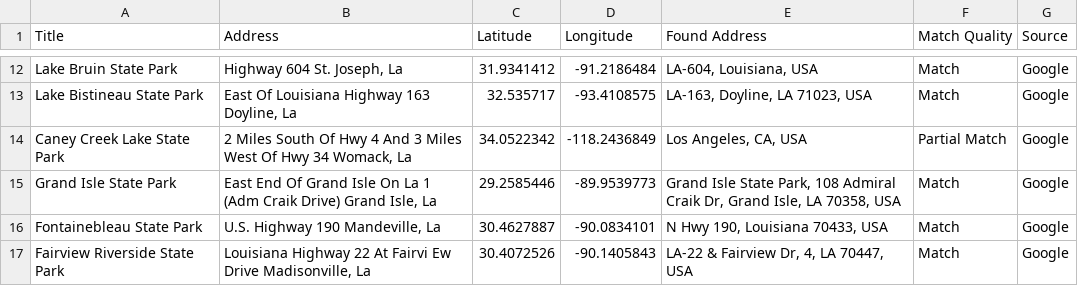
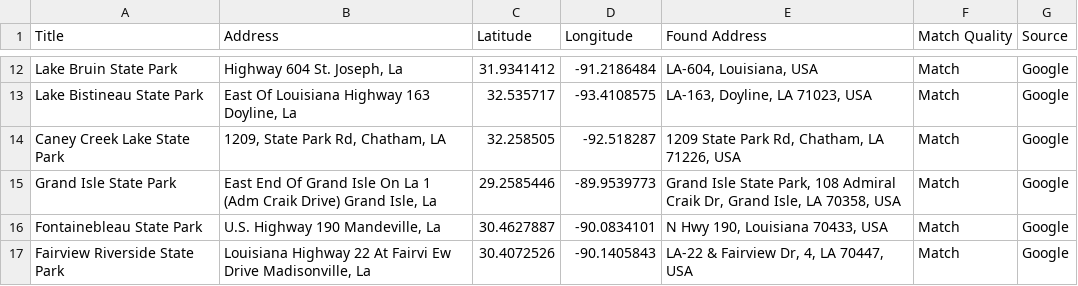
Before and after one commit to franklinassoc/leaflet-map-simple, a CSV file: data.csv, drawn as a sheet; only a part is shown, gaps mark what is left out.

Commit message:
data.csv update
Fixed address and coordinates for Caney Lake SP

```diff
--- a/data.csv
+++ b/data.csv
@@ -13,3 +13,3 @@ Lake Bruin State Park,"Highway 604  St. Joseph, La",31.9341412,-91.2186484,"LA-6
 Lake Bistineau State Park,"East Of Louisiana Highway 163  Doyline, La",32.535717,-93.4108575,"LA-163, Doyline, LA 71023, USA",Match,Google
-Caney Creek Lake State Park,"2 Miles South Of Hwy 4 And 3 Miles West Of Hwy 34 Womack, La",34.0522342,-118.2436849,"Los Angeles, CA, USA",Partial Match,Google
+Caney Creek Lake State Park,"1209, State Park Rd, Chatham, LA",32.258505,-92.518287,"1209 State Park Rd, Chatham, LA 71226, USA",Match,Google
 Grand Isle State Park,"East End Of Grand Isle On La 1 (Adm Craik Drive) Grand Isle, La",29.2585446,-89.9539773,"Grand Isle State Park, 108 Admiral Craik Dr, Grand Isle, LA 70358, USA",Match,Google
```
